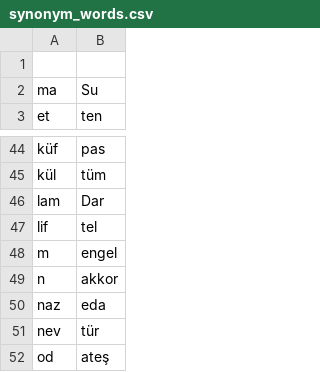
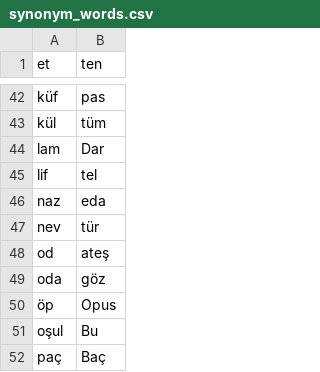
Before and after one commit to yusufakyol2597pc/html_parser, a CSV file: synonym_words.csv, drawn as a sheet; only a part is shown, gaps mark what is left out; the shorter side is filled out with more unchanged rows.

Commit message:
Opposite words parser added

```diff
--- a/synonym_words.csv
+++ b/synonym_words.csv
@@ -1,3 +1 @@
-
-ma,Su
 et,ten
@@ -47,4 +45,2 @@ lam,Dar
 lif,tel
-m,engel
-n,akkor
 naz,eda
```
Also changed, not shown: 4 other files.
